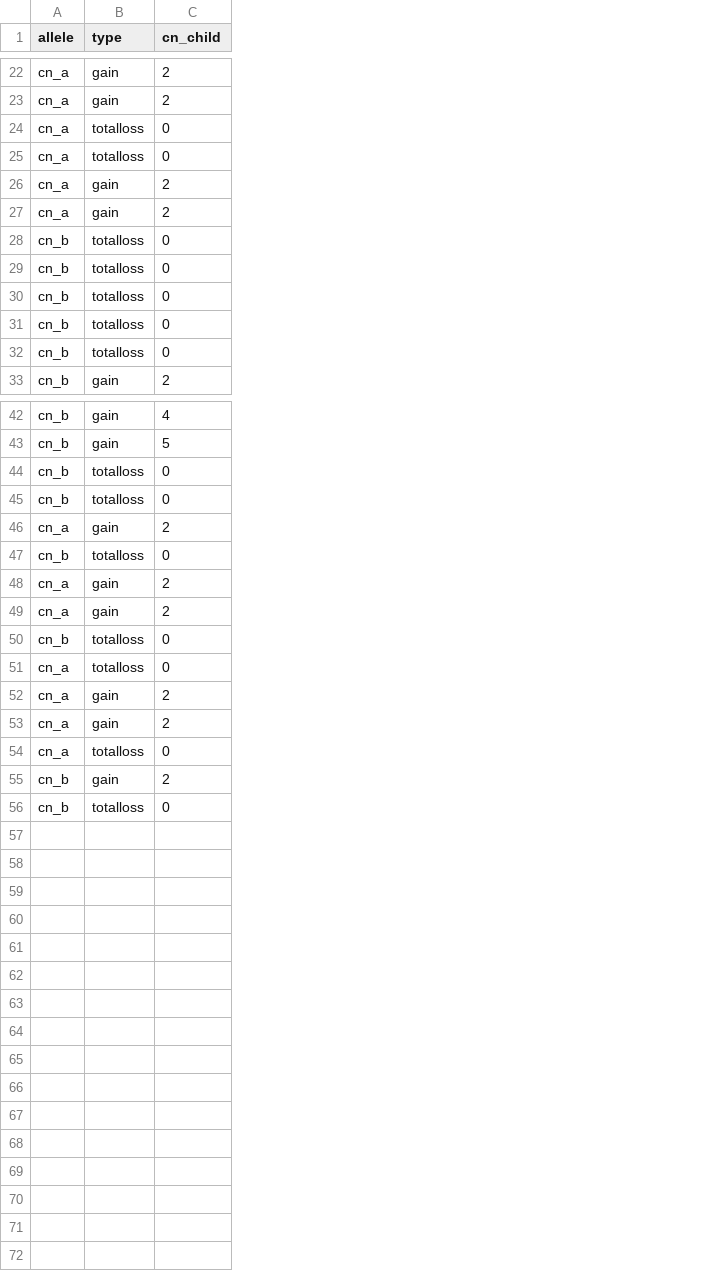
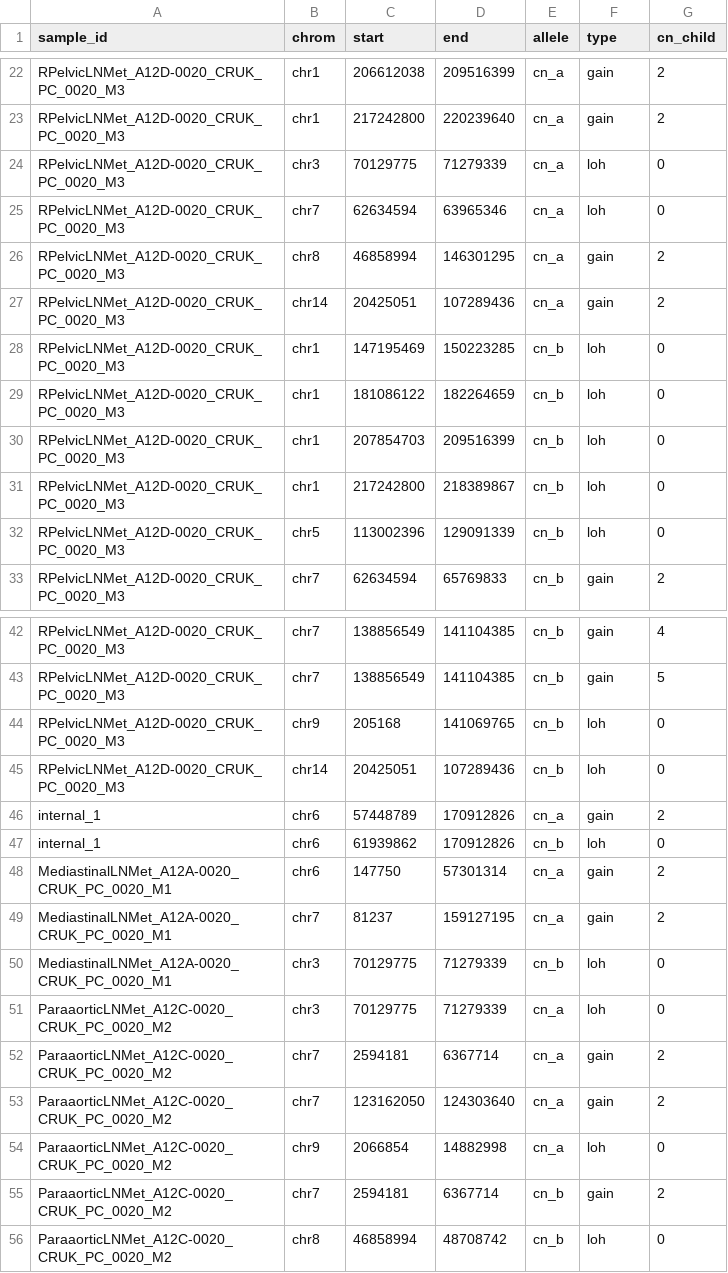
Before and after one commit to ICCB-Cologne/medicc2, a TSV file: examples/output_gundem_et_al_2015/PTX005_copynumber_events_df.tsv, drawn as a sheet; only a part is shown, gaps mark what is left out; addresses are those after the commit; the diff covers the shown part only; the diff names each change by its address in the sheet, - before the commit and + after, or states it on an @@ line.

```diff
--- a/examples/output_gundem_et_al_2015/PTX005_copynumber_events_df.tsv
+++ b/examples/output_gundem_et_al_2015/PTX005_copynumber_events_df.tsv
+column A (sample_id), rows 22-33: all RPelvicLNMet_A12D-0020_CRUK_PC_0020_M3; rows 42-56: RPelvicLNMet_A12D-0020_CRUK_PC_0020_M3 | RPelvicLNMet_A12D-0020_CRUK_PC_0020_M3 | RPelvicLNMet_A12D-0020_CRUK_PC_0020_M3 | RPelvicLNMet_A12D-0020_CRUK_PC_0020_M3 | internal_1 | internal_1 | MediastinalLNMet_A12A-0020_CRUK_PC_0020_M1 | MediastinalLNMet_A12A-0020_CRUK_PC_0020_M1 | MediastinalLNMet_A12A-0020_CRUK_PC_0020_M1 | ParaaorticLNMet_A12C-0020_CRUK_PC_0020_M2 | ParaaorticLNMet_A12C-0020_CRUK_PC_0020_M2 | ParaaorticLNMet_A12C-0020_CRUK_PC_0020_M2 | ParaaorticLNMet_A12C-0020_CRUK_PC_0020_M2 | ParaaorticLNMet_A12C-0020_CRUK_PC_0020_M2 | ParaaorticLNMet_A12C-0020_CRUK_PC_0020_M2
+column B (chrom), rows 22-33: chr1 | chr1 | chr3 | chr7 | chr8 | chr14 | chr1 | chr1 | chr1 | chr1 | chr5 | chr7; rows 42-56: chr7 | chr7 | chr9 | chr14 | chr6 | chr6 | chr6 | chr7 | chr3 | chr3 | chr7 | chr7 | chr9 | chr7 | chr8
+column C (start), rows 22-33: 206612038 | 217242800 | 70129775 | 62634594 | 46858994 | 20425051 | 147195469 | 181086122 | 207854703 | 217242800 | 113002396 | 62634594; rows 42-56: 138856549 | 138856549 | 205168 | 20425051 | 57448789 | 61939862 | 147750 | 81237 | 70129775 | 70129775 | 2594181 | 123162050 | 2066854 | 2594181 | 46858994
+column D (end), rows 22-33: 209516399 | 220239640 | 71279339 | 63965346 | 146301295 | 107289436 | 150223285 | 182264659 | 209516399 | 218389867 | 129091339 | 65769833; rows 42-56: 141104385 | 141104385 | 141069765 | 107289436 | 170912826 | 170912826 | 57301314 | 159127195 | 71279339 | 71279339 | 6367714 | 124303640 | 14882998 | 6367714 | 48708742
-F24:F25 (type): totalloss
+F24:F25 (type): loh
-F28:F32 (type): totalloss
+F28:F32 (type): loh
-F44:F45 (type): totalloss
+F44:F45 (type): loh
-F47 (type): totalloss
+F47 (type): loh
-F50:F51 (type): totalloss
+F50:F51 (type): loh
-F54 (type): totalloss
+F54 (type): loh
-F56 (type): totalloss
+F56 (type): loh
```
Also changed, not shown: 13 edited cells elsewhere in this file, examples/output_gundem_et_al_2015/PTX009_copynumber_events_df.tsv, examples/output_gundem_et_al_2015/PTX011_copynumber_events_df.tsv, 7 other files.
